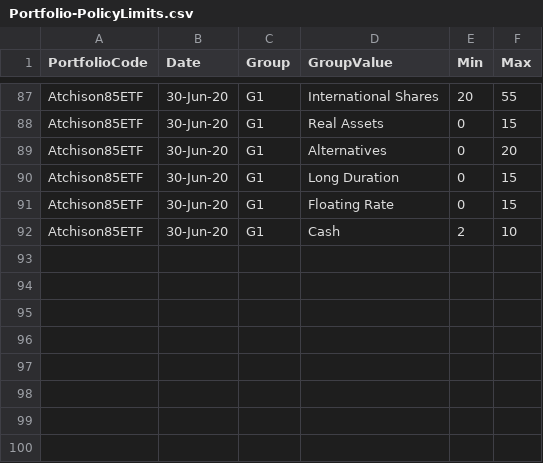
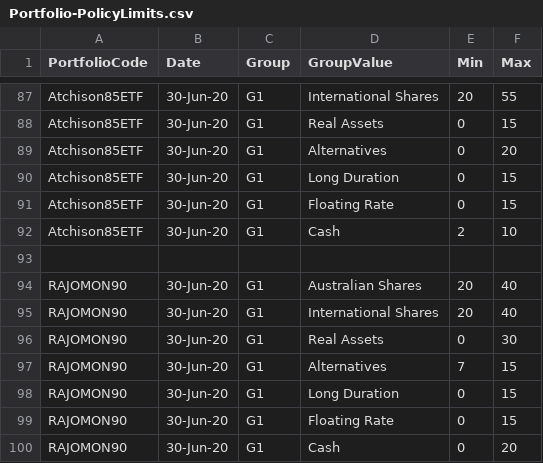
Before and after one commit to KevToohey/AtchisonAttribution, a CSV file: Portfolio-PolicyLimits.csv, drawn as a sheet; only a part is shown, gaps mark what is left out; the diff names each change by its address in the sheet, - before the commit and + after, or states it on an @@ line.

```diff
--- a/Portfolio-PolicyLimits.csv
+++ b/Portfolio-PolicyLimits.csv
+row 93: (empty)
+row 94: RAJOMON90 | 30-Jun-20 | G1 | Australian Shares | 20 | 40
+row 95: RAJOMON90 | 30-Jun-20 | G1 | International Shares | 20 | 40
+row 96: RAJOMON90 | 30-Jun-20 | G1 | Real Assets | 0 | 30
+row 97: RAJOMON90 | 30-Jun-20 | G1 | Alternatives | 7 | 15
+row 98: RAJOMON90 | 30-Jun-20 | G1 | Long Duration | 0 | 15
+row 99: RAJOMON90 | 30-Jun-20 | G1 | Floating Rate | 0 | 15
+row 100: RAJOMON90 | 30-Jun-20 | G1 | Cash | 0 | 20
```
Also changed, not shown: Account-List.csv, Portfolio-WeightFile.csv, 1 other file.
